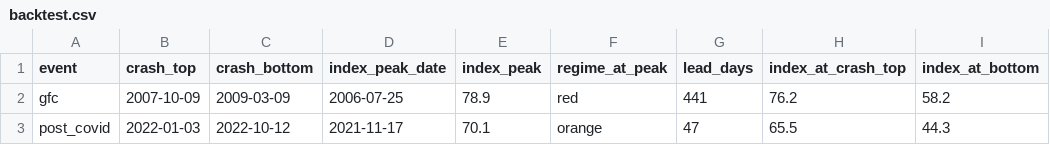
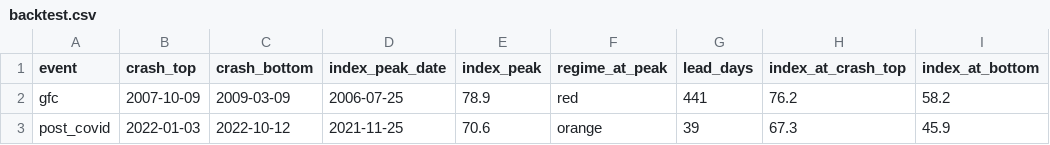
Before and after one commit to dshong12-hash/ai-bubble-index, a CSV file: data/processed/backtest.csv, drawn as a sheet; only a part is shown; the diff names each change by its address in the sheet, - before the commit and + after, or states it on an @@ line.

```diff
--- a/data/processed/backtest.csv
+++ b/data/processed/backtest.csv
-D3 (index_peak_date): 2021-11-17
+D3 (index_peak_date): 2021-11-25
-E3 (index_peak): 70.1
+E3 (index_peak): 70.6
-G3 (lead_days): 47
+G3 (lead_days): 39
-H3 (index_at_crash_top): 65.5
+H3 (index_at_crash_top): 67.3
-I3 (index_at_bottom): 44.3
+I3 (index_at_bottom): 45.9
```
Also changed, not shown: data/processed/sensitivity.csv, 4 other files.
